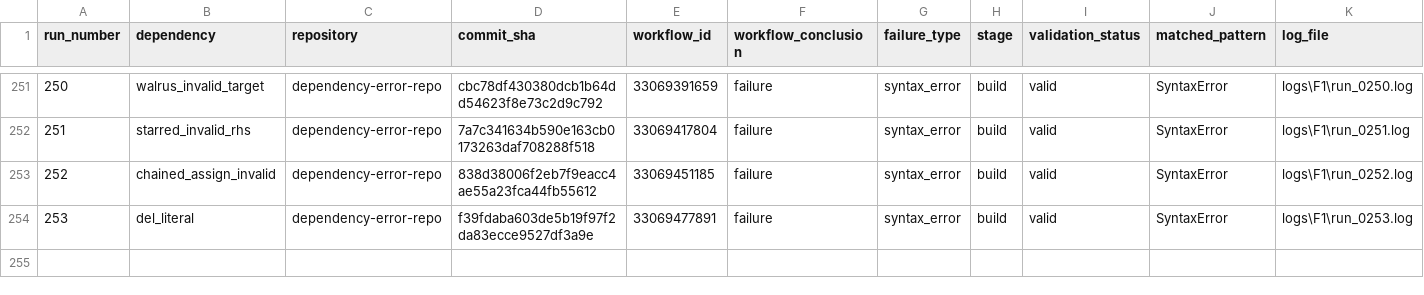
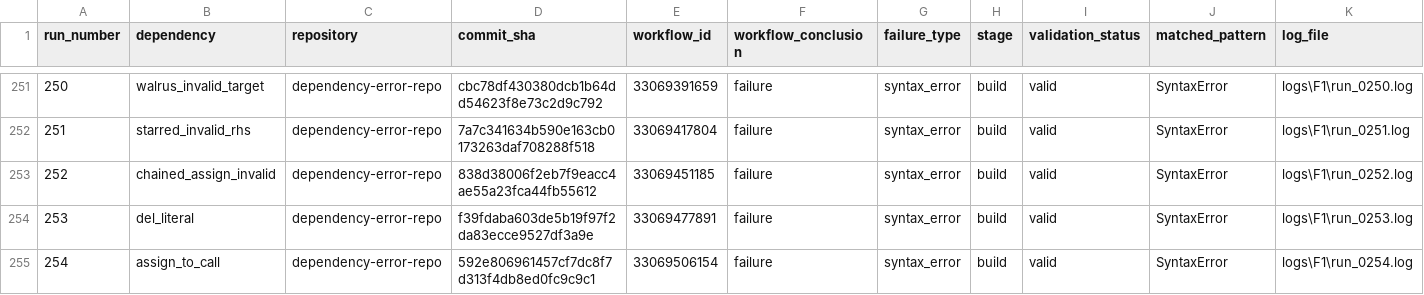
Before and after one commit to DhruvHegde/dependency-error-repo, a CSV file: labels.csv, drawn as a sheet; only a part is shown, gaps mark what is left out; rows hold the shown columns only; the diff names each change by its address in the sheet, - before the commit and + after, or states it on an @@ line.

Commit message:
Syntax Error Run 255 [dict_double_colon]

```diff
--- a/labels.csv
+++ b/labels.csv
+row 255: 254 | assign_to_call | dependency-error-repo | 592e806961457cf7dc8f7d313f4db8ed0fc9c9c1 | 33069506154 | failure | syntax_error | build | valid | SyntaxError | logs\F1\run_0254.log
```
Also changed, not shown: 2 other files.
